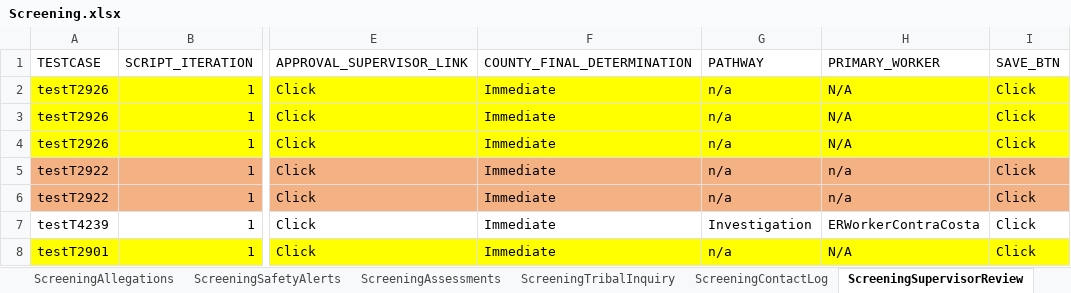
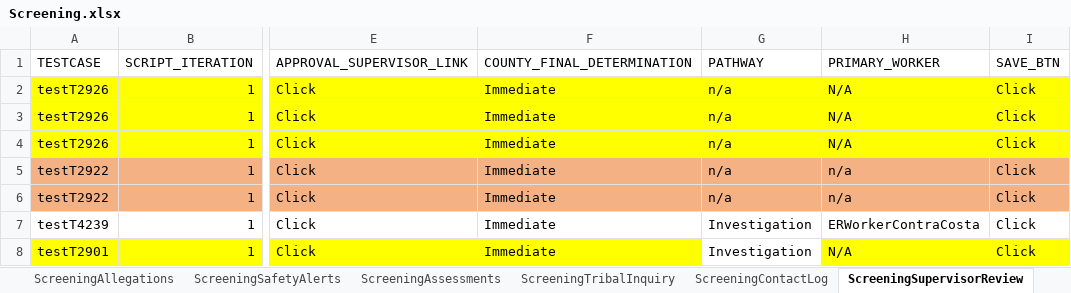
Before and after one commit to Yaswanthkumar-Naidu/TestDataExcel, an Excel workbook: Screening.xlsx, sheet ScreeningSupervisorReview, drawn as a sheet; only a part is shown, gaps mark what is left out; values as stored, in another font and other column widths than the file's, no borders; the diff names each change by its address in the sheet, - before the commit and + after, or states it on an @@ line.

Commit message:
Add files via upload

```diff
--- a/Screening.xlsx (sheet ScreeningSupervisorReview)
+++ b/Screening.xlsx (sheet ScreeningSupervisorReview)
-G8 (PATHWAY): n/a
+G8 (PATHWAY): Investigation
-G8 fill: #FFFF00
+G8 fill: none
```
